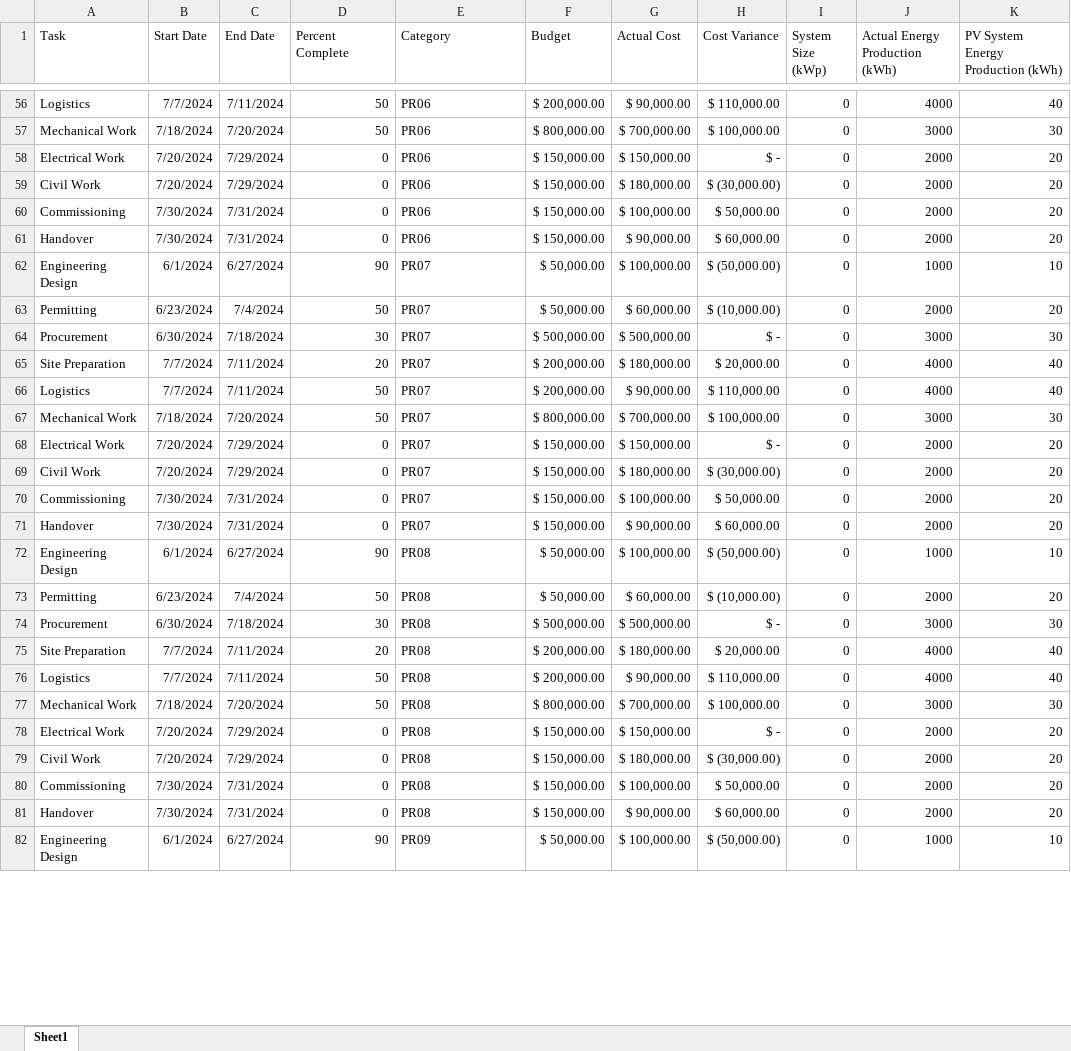
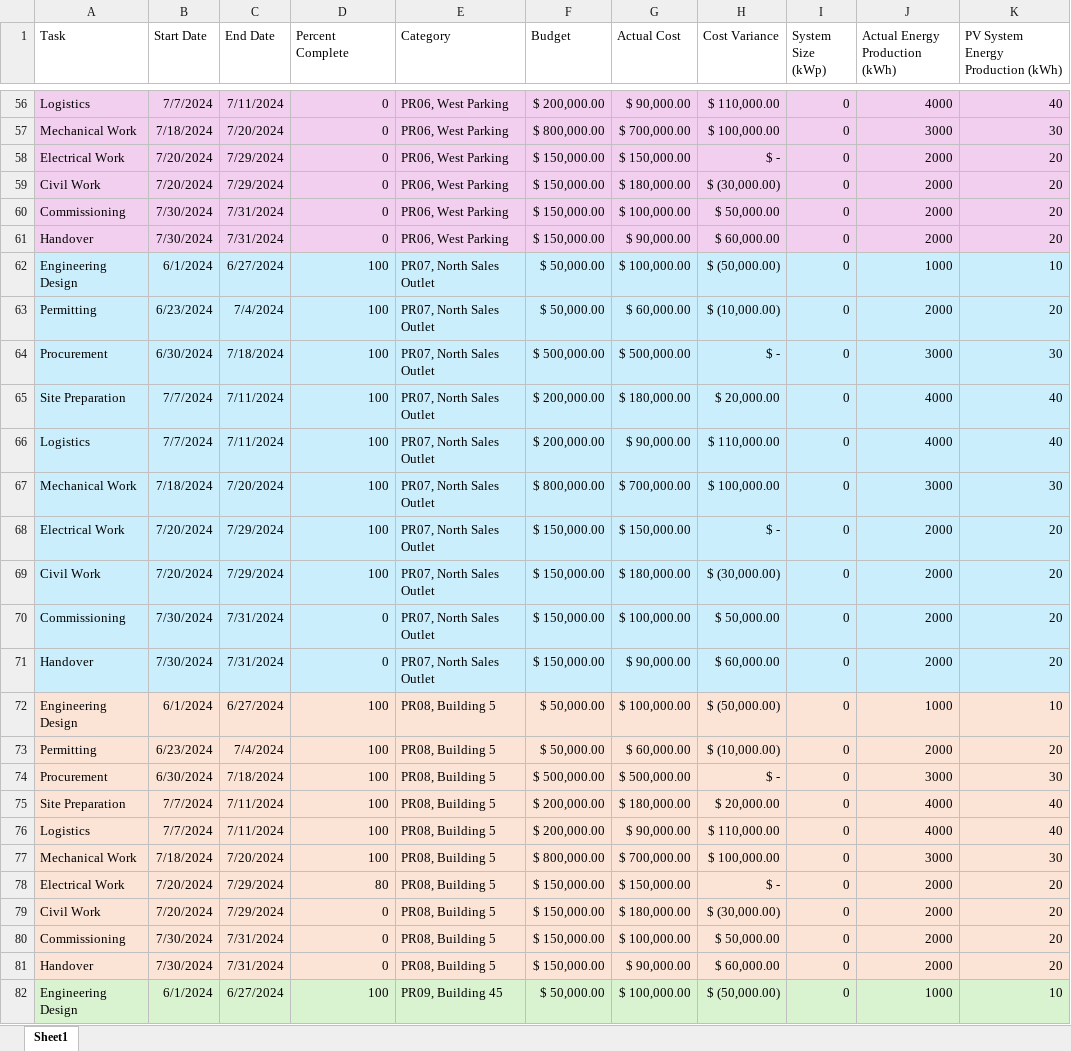
Before and after one commit to 7zayen7/Solar-Dashboard, an Excel workbook: solar_project_data.xlsx, sheet Sheet1, drawn as a sheet; only a part is shown, gaps mark what is left out; values as stored, in another font and other column widths than the file's, no borders; the diff covers the shown part only; the diff names each change by its address in the sheet, - before the commit and + after, or states it on an @@ line.

```diff
--- a/solar_project_data.xlsx (sheet Sheet1)
+++ b/solar_project_data.xlsx (sheet Sheet1)
-A56:K61 fill: none
+A56:K61 fill: #F2CFEE
-D56:D57 (Percent Complete): 50
+D56:D57 (Percent Complete): 0
-E56:E61 (Category): PR06
+E56:E61 (Category): PR06, West Parking
-A62:K71 fill: none
+A62:K71 fill: #CAEEFB
-D62 (Percent Complete): 90
+D62 (Percent Complete): 100
-E62:E71 (Category): PR07
+E62:E71 (Category): PR07, North Sales Outlet
-D63 (Percent Complete): 50
+D63 (Percent Complete): 100
-D64 (Percent Complete): 30
+D64 (Percent Complete): 100
-D65 (Percent Complete): 20
+D65 (Percent Complete): 100
-D66:D67 (Percent Complete): 50
+D66:D67 (Percent Complete): 100
-D68:D69 (Percent Complete): 0
+D68:D69 (Percent Complete): 100
-A72:K81 fill: none
+A72:K81 fill: #FBE3D6
-D72 (Percent Complete): 90
+D72 (Percent Complete): 100
-E72:E81 (Category): PR08
+E72:E81 (Category): PR08, Building 5
-D73 (Percent Complete): 50
+D73 (Percent Complete): 100
-D74 (Percent Complete): 30
+D74 (Percent Complete): 100
-D75 (Percent Complete): 20
+D75 (Percent Complete): 100
-D76:D77 (Percent Complete): 50
+D76:D77 (Percent Complete): 100
-D78 (Percent Complete): 0
+D78 (Percent Complete): 80
-A82:K82 fill: none
+A82:K82 fill: #D9F2D0
-D82 (Percent Complete): 90
+D82 (Percent Complete): 100
-E82 (Category): PR09
+E82 (Category): PR09, Building 45
```
Also changed, not shown: 109 edited cells and cell formats elsewhere in this sheet.
